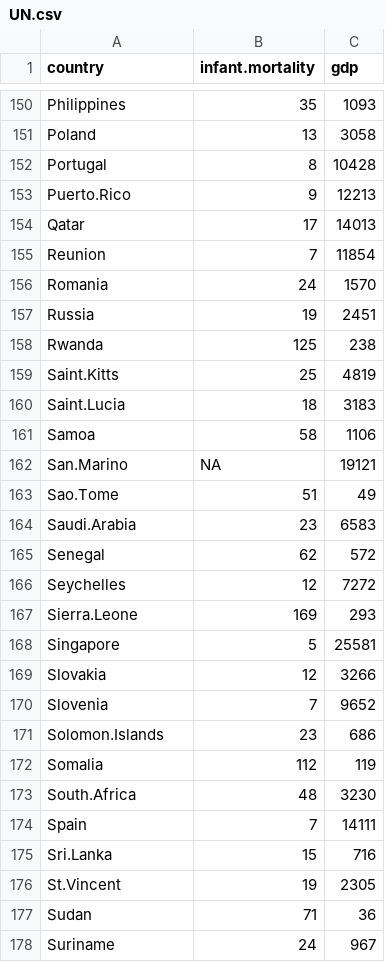
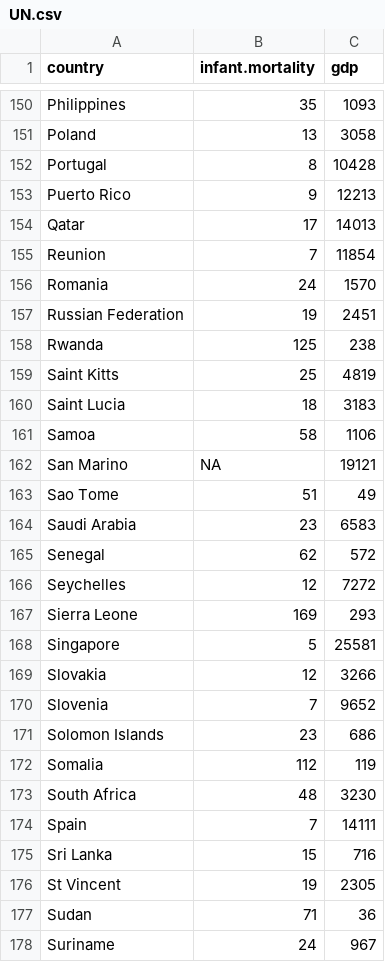
Before and after one commit to daniel0128/d3_assign, a CSV file: geovisual/UN.csv, drawn as a sheet; only a part is shown, gaps mark what is left out; the diff covers the shown part only.

```diff
--- a/geovisual/UN.csv
+++ b/geovisual/UN.csv
@@ -152,3 +152,3 @@
 "Portugal",8,10428
-"Puerto.Rico",9,12213
+"Puerto Rico",9,12213
 "Qatar",17,14013
@@ -156,13 +156,13 @@
 "Romania",24,1570
-"Russia",19,2451
+"Russian Federation",19,2451
 "Rwanda",125,238
-"Saint.Kitts",25,4819
-"Saint.Lucia",18,3183
+"Saint  Kitts",25,4819
+"Saint Lucia",18,3183
 "Samoa",58,1106
-"San.Marino",NA,19121
-"Sao.Tome",51,49
-"Saudi.Arabia",23,6583
+"San Marino",NA,19121
+"Sao  Tome",51,49
+"Saudi Arabia",23,6583
 "Senegal",62,572
 "Seychelles",12,7272
-"Sierra.Leone",169,293
+"Sierra Leone",169,293
 "Singapore",5,25581
@@ -170,8 +170,8 @@
 "Slovenia",7,9652
-"Solomon.Islands",23,686
+"Solomon Islands",23,686
 "Somalia",112,119
-"South.Africa",48,3230
+"South Africa",48,3230
 "Spain",7,14111
-"Sri.Lanka",15,716
-"St.Vincent",19,2305
+"Sri Lanka",15,716
+"St Vincent",19,2305
 "Sudan",71,36
```
Also changed, not shown: 33 edited cells elsewhere in this file, 5 other files.
